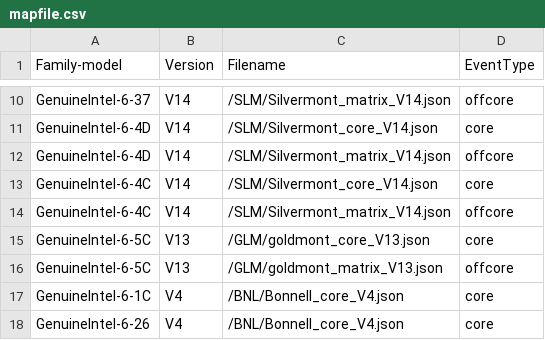
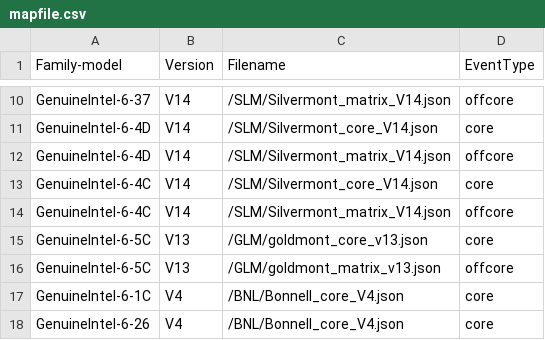
Before and after one commit to be3short/PMUFix, a CSV file: mapfile.csv, drawn as a sheet; only a part is shown, gaps mark what is left out.

Commit message:
lower case version num

```diff
--- a/mapfile.csv
+++ b/mapfile.csv
@@ -14,4 +14,4 @@ GenuineIntel-6-4C,V14,/SLM/Silvermont_core_V14.json,core
 GenuineIntel-6-4C,V14,/SLM/Silvermont_matrix_V14.json,offcore
-GenuineIntel-6-5C,V13,/GLM/goldmont_core_V13.json,core
-GenuineIntel-6-5C,V13,/GLM/goldmont_matrix_V13.json,offcore
+GenuineIntel-6-5C,V13,/GLM/goldmont_core_v13.json,core
+GenuineIntel-6-5C,V13,/GLM/goldmont_matrix_v13.json,offcore
 GenuineIntel-6-1C,V4,/BNL/Bonnell_core_V4.json,core
```
